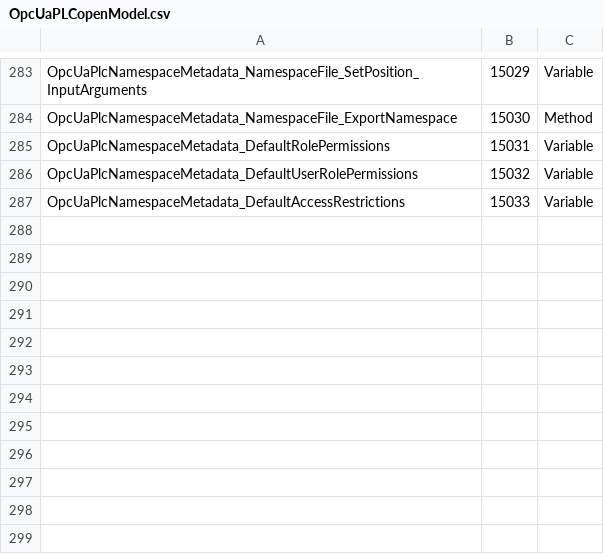
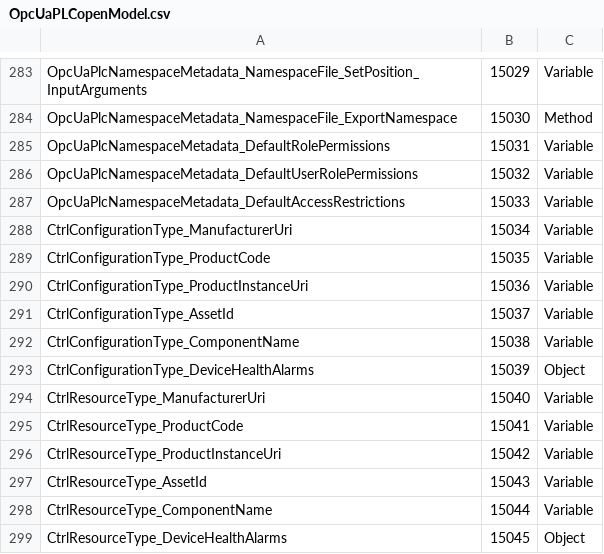
Before and after one commit to OPCFoundation/UA-Nodeset, a CSV file: PLCopen/OpcUaPLCopenModel.csv, drawn as a sheet; only a part is shown, gaps mark what is left out.

```diff
--- a/PLCopen/OpcUaPLCopenModel.csv
+++ b/PLCopen/OpcUaPLCopenModel.csv
@@ -287 +287,13 @@ OpcUaPlcNamespaceMetadata_DefaultUserRolePermissions,15032,Variable
 OpcUaPlcNamespaceMetadata_DefaultAccessRestrictions,15033,Variable
+CtrlConfigurationType_ManufacturerUri,15034,Variable
+CtrlConfigurationType_ProductCode,15035,Variable
+CtrlConfigurationType_ProductInstanceUri,15036,Variable
+CtrlConfigurationType_AssetId,15037,Variable
+CtrlConfigurationType_ComponentName,15038,Variable
+CtrlConfigurationType_DeviceHealthAlarms,15039,Object
+CtrlResourceType_ManufacturerUri,15040,Variable
+CtrlResourceType_ProductCode,15041,Variable
+CtrlResourceType_ProductInstanceUri,15042,Variable
+CtrlResourceType_AssetId,15043,Variable
+CtrlResourceType_ComponentName,15044,Variable
+CtrlResourceType_DeviceHealthAlarms,15045,Object
```
Also changed, not shown: ADI/OpcUaAdiModel.csv, MDIS/MDIS.csv, 44 other files.
